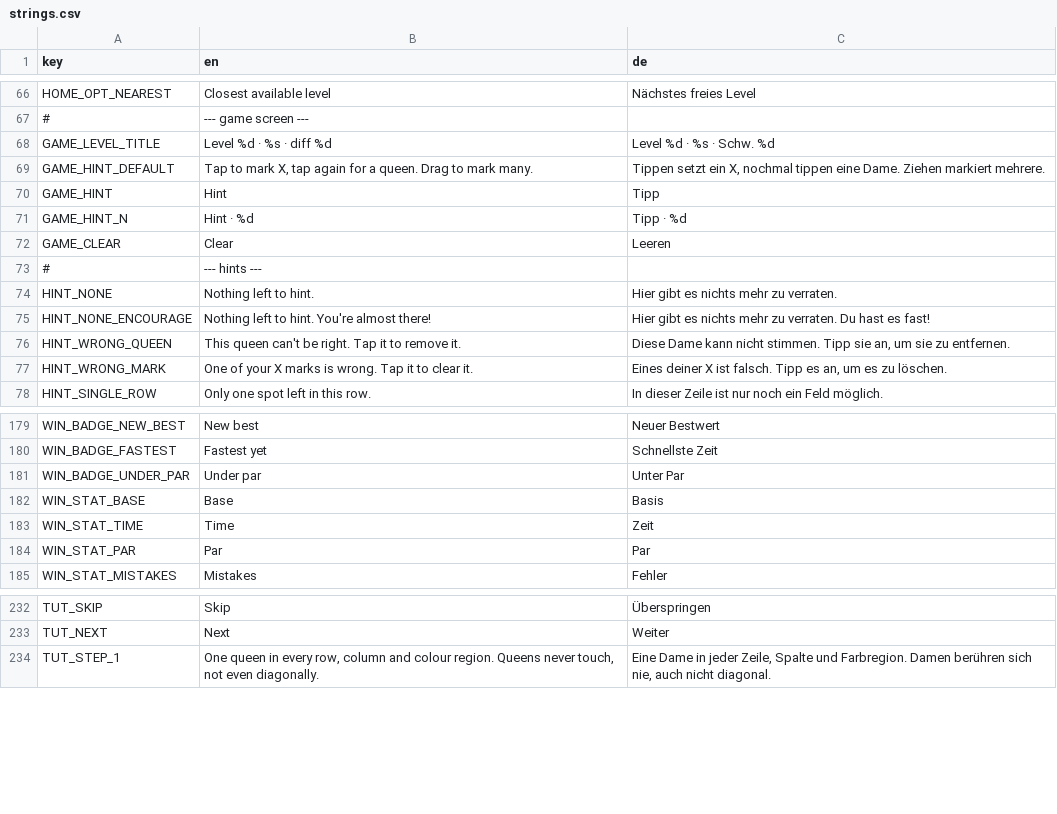
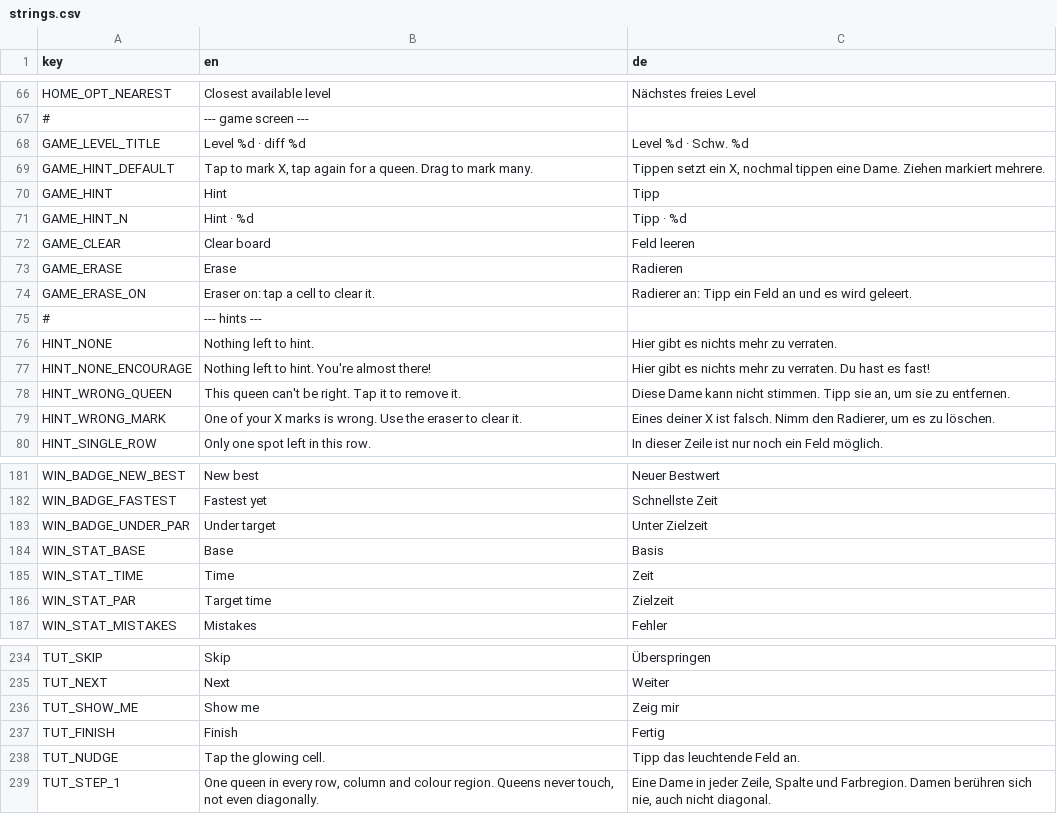
Before and after one commit to LudwigSo/queens, a CSV file: queens/i18n/strings.csv, drawn as a sheet; only a part is shown, gaps mark what is left out; the diff covers the shown part only.

```diff
--- a/queens/i18n/strings.csv
+++ b/queens/i18n/strings.csv
@@ -67,3 +67,3 @@ HOME_OPT_NEAREST,Closest available level,Nächstes freies Level
 #,--- game screen ---,
-GAME_LEVEL_TITLE,Level %d · %s · diff %d,Level %d · %s · Schw. %d
+GAME_LEVEL_TITLE,Level %d · diff %d,Level %d · Schw. %d
 GAME_HINT_DEFAULT,"Tap to mark X, tap again for a queen. Drag to mark many.","Tippen setzt ein X, nochmal tippen eine Dame. Ziehen markiert mehrere."
@@ -71,3 +71,5 @@ GAME_HINT,Hint,Tipp
 GAME_HINT_N,Hint · %d,Tipp · %d
-GAME_CLEAR,Clear,Leeren
+GAME_CLEAR,Clear board,Feld leeren
+GAME_ERASE,Erase,Radieren
+GAME_ERASE_ON,Eraser on: tap a cell to clear it.,Radierer an: Tipp ein Feld an und es wird geleert.
 #,--- hints ---,
@@ -76,3 +78,3 @@ HINT_NONE_ENCOURAGE,Nothing left to hint. You're almost there!,Hier gibt es nich
 HINT_WRONG_QUEEN,This queen can't be right. Tap it to remove it.,"Diese Dame kann nicht stimmen. Tipp sie an, um sie zu entfernen."
-HINT_WRONG_MARK,One of your X marks is wrong. Tap it to clear it.,"Eines deiner X ist falsch. Tipp es an, um es zu löschen."
+HINT_WRONG_MARK,One of your X marks is wrong. Use the eraser to clear it.,"Eines deiner X ist falsch. Nimm den Radierer, um es zu löschen."
 HINT_SINGLE_ROW,Only one spot left in this row.,In dieser Zeile ist nur noch ein Feld möglich.
@@ -180,6 +182,6 @@ WIN_BADGE_NEW_BEST,New best,Neuer Bestwert
 WIN_BADGE_FASTEST,Fastest yet,Schnellste Zeit
-WIN_BADGE_UNDER_PAR,Under par,Unter Par
+WIN_BADGE_UNDER_PAR,Under target,Unter Zielzeit
 WIN_STAT_BASE,Base,Basis
 WIN_STAT_TIME,Time,Zeit
-WIN_STAT_PAR,Par,Par
+WIN_STAT_PAR,Target time,Zielzeit
 WIN_STAT_MISTAKES,Mistakes,Fehler
@@ -233,2 +235,5 @@ TUT_SKIP,Skip,Überspringen
 TUT_NEXT,Next,Weiter
+TUT_SHOW_ME,Show me,Zeig mir
+TUT_FINISH,Finish,Fertig
+TUT_NUDGE,Tap the glowing cell.,Tipp das leuchtende Feld an.
 TUT_STEP_1,"One queen in every row, column and colour region. Queens never touch, not even diagonally.","Eine Dame in jeder Zeile, Spalte und Farbregion. Damen berühren sich nie, auch nicht diagonal."
```
Also changed, not shown: 1 added row, 1 removed row and 2 edited cells elsewhere in this file, 17 other files.
